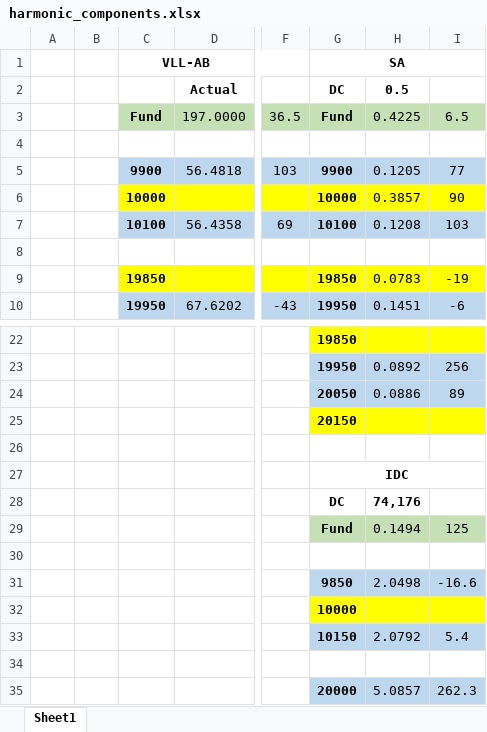
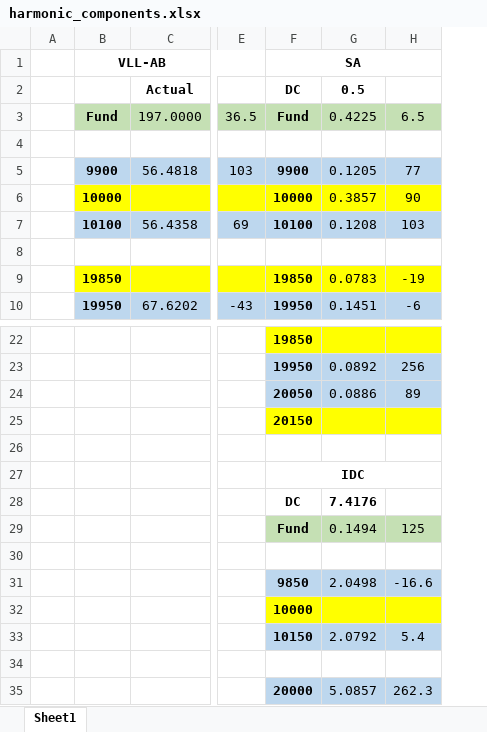
Before and after one commit to hakanpolat/IMMD, an Excel workbook: Simulation/analytical model/harmonic_components.xlsx, sheet Sheet1, drawn as a sheet; only a part is shown, gaps mark what is left out; values as stored, in another font and other column widths than the file's, no borders; removed rows and columns are numbered as before the commit, all else as after; the diff names each change by its address in the sheet, - before the commit and + after, or states it on an @@ line.

Commit message:
Inductance simulasyonu üzerinde debelenmeceler ve analitik modelleme çalışmaları.

```diff
--- a/Simulation/analytical model/harmonic_components.xlsx (sheet Sheet1)
+++ b/Simulation/analytical model/harmonic_components.xlsx (sheet Sheet1)
-column B, empty
-G28: 74,176
+G28: 7.4176
```
Also changed, not shown: formulas that keep their value, 4 other files.
